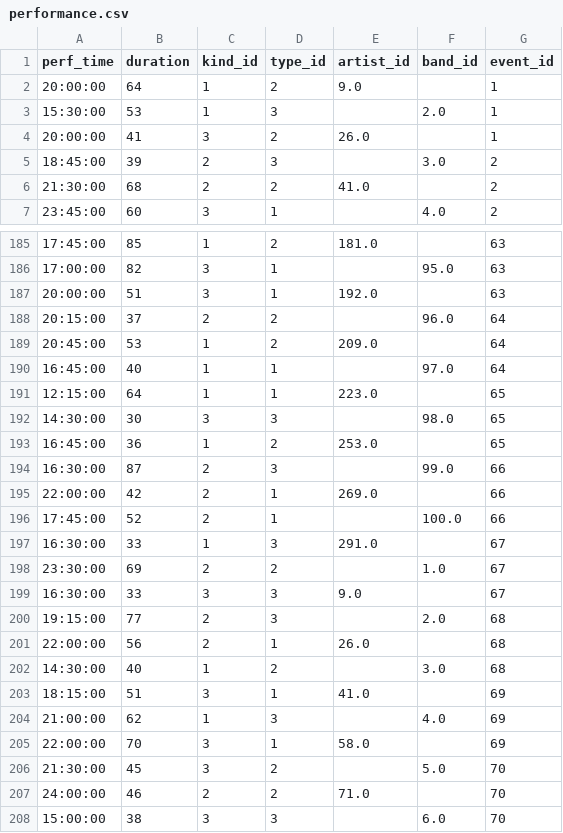
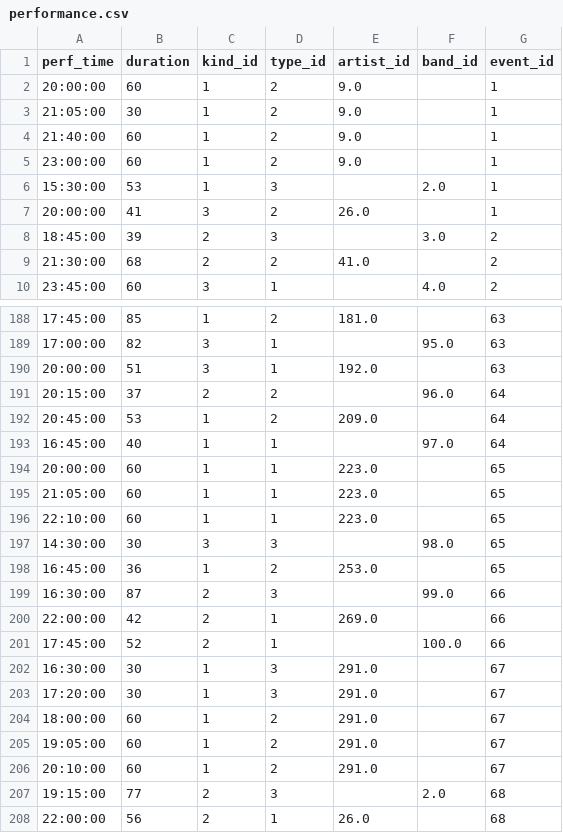
Before and after one commit to Nickp03/Databases-Ntua-Pulse_University_Music_Festival, a CSV file: code/performance.csv, drawn as a sheet; only a part is shown, gaps mark what is left out; the shorter side is filled out with more unchanged rows.

Commit message:
Some data for queries 3,5 to work

```diff
--- a/code/performance.csv
+++ b/code/performance.csv
@@ -1,3 +1,6 @@
 perf_time,duration,kind_id,type_id,artist_id,band_id,event_id
-20:00:00,64,1,2,9.0,,1
+20:00:00,60,1,2,9.0,,1
+21:05:00,30,1,2,9.0,,1
+21:40:00,60,1,2,9.0,,1
+23:00:00,60,1,2,9.0,,1
 15:30:00,53,1,3,,2.0,1
@@ -190,3 +193,5 @@ perf_time,duration,kind_id,type_id,artist_id,band_id,event_id
 16:45:00,40,1,1,,97.0,64
-12:15:00,64,1,1,223.0,,65
+20:00:00,60,1,1,223.0,,65
+21:05:00,60,1,1,223.0,,65
+22:10:00,60,1,1,223.0,,65
 14:30:00,30,3,3,,98.0,65
@@ -196,5 +201,7 @@ perf_time,duration,kind_id,type_id,artist_id,band_id,event_id
 17:45:00,52,2,1,,100.0,66
-16:30:00,33,1,3,291.0,,67
-23:30:00,69,2,2,,1.0,67
-16:30:00,33,3,3,9.0,,67
+16:30:00,30,1,3,291.0,,67
+17:20:00,30,1,3,291.0,,67
+18:00:00,60,1,2,291.0,,67
+19:05:00,60,1,2,291.0,,67
+20:10:00,60,1,2,291.0,,67
 19:15:00,77,2,3,,2.0,68
```
Also changed, not shown: code/artist.csv, 1 other file.
